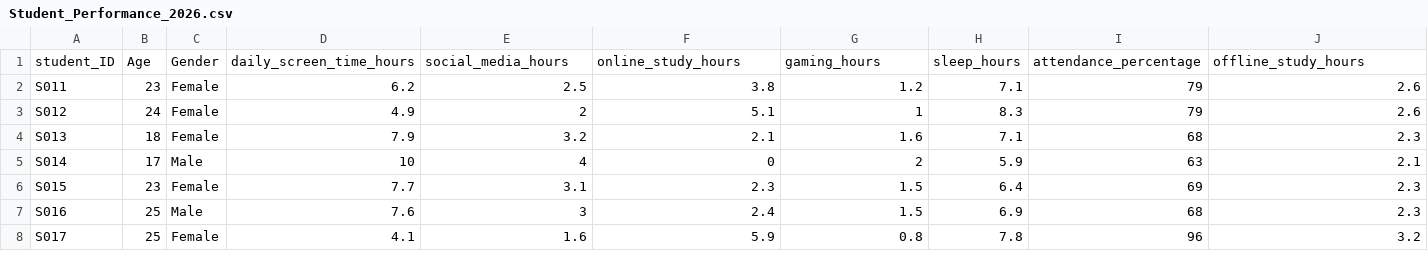
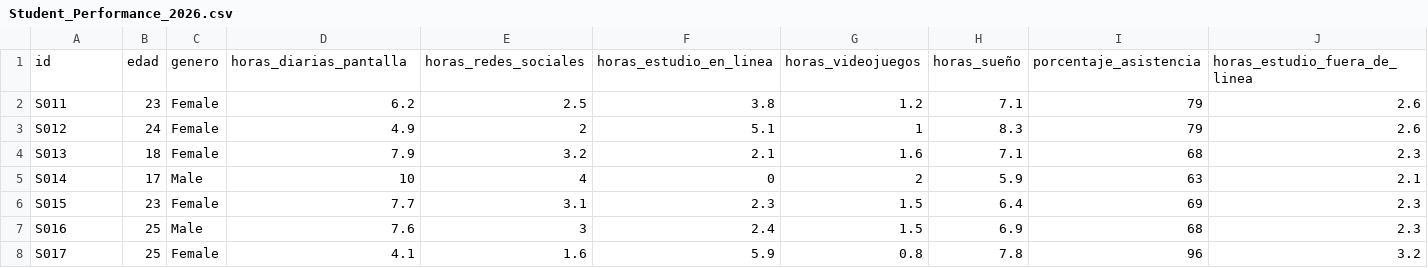
Before and after one commit to rangellupitajoce-maker/Estadistica2026, a CSV file: Student_Performance/Student_Performance_2026.csv (was Student_Performance_2026.csv), drawn as a sheet; only a part is shown; removed rows and columns are numbered as before the commit, all else as after; rows hold the shown columns only; the diff names each change by its address in the sheet, - before the commit and + after, or states it on an @@ line.

Commit message:
Update and rename Student_Performance_2026.csv to Student_Performance/Student_Performance_2026.csv

```diff
--- a/Student_Performance_2026.csv
+++ b/Student_Performance/Student_Performance_2026.csv
-row 1: student_ID | Age | Gender | daily_screen_time_hours | social_media_hours | online_study_hours | gaming_hours | sleep_hours | attendance_percentage | offline_study_hours
+row 1: id | edad | genero | horas_diarias_pantalla | horas_redes_sociales | horas_estudio_en_linea | horas_videojuegos | horas_sueño | porcentaje_asistencia | horas_estudio_fuera_de_linea
```
